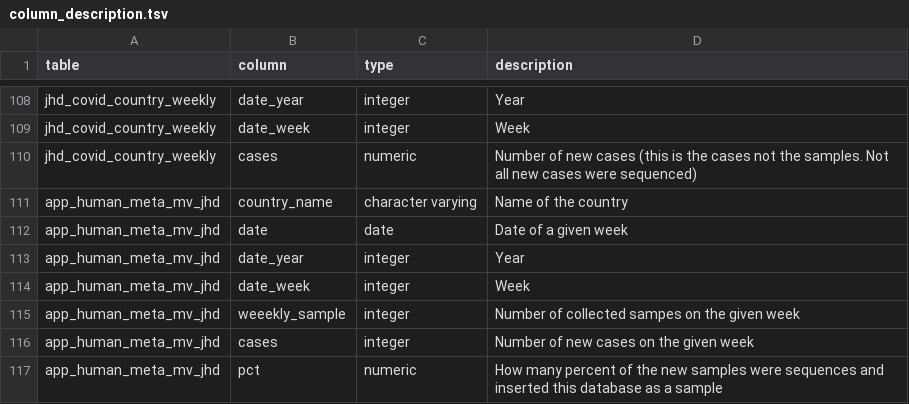
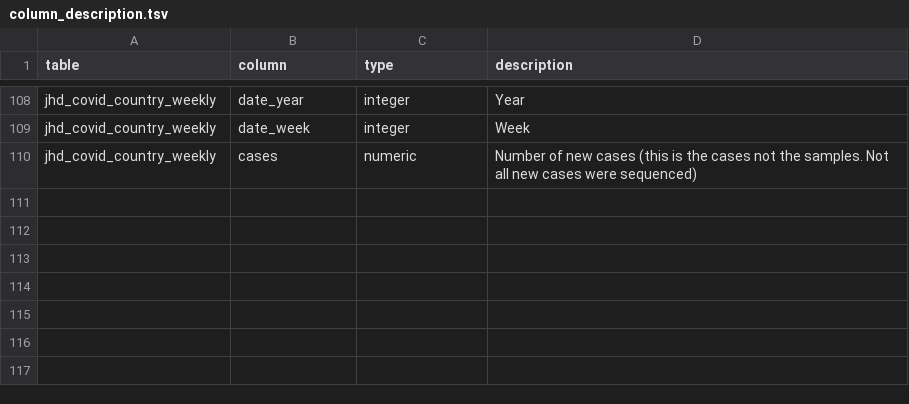
Before and after one commit to pkrisz5/coveo, a TSV file: database/schema_dump/column_description.tsv, drawn as a sheet; only a part is shown, gaps mark what is left out; the diff names each change by its address in the sheet, - before the commit and + after, or states it on an @@ line.

Commit message:
Update column_description.tsv

```diff
--- a/database/schema_dump/column_description.tsv
+++ b/database/schema_dump/column_description.tsv
-row 111: app_human_meta_mv_jhd | country_name | character varying | Name of the country
-row 112: app_human_meta_mv_jhd | date | date | Date of a given week
-row 113: app_human_meta_mv_jhd | date_year | integer | Year
-row 114: app_human_meta_mv_jhd | date_week | integer | Week
-row 115: app_human_meta_mv_jhd | weeekly_sample | integer | Number of collected sampes on the given week
-row 116: app_human_meta_mv_jhd | cases | integer | Number of new cases on the given week
-row 117: app_human_meta_mv_jhd | pct | numeric | How many percent of the new samples were sequences and inserted this database as a sample
```
